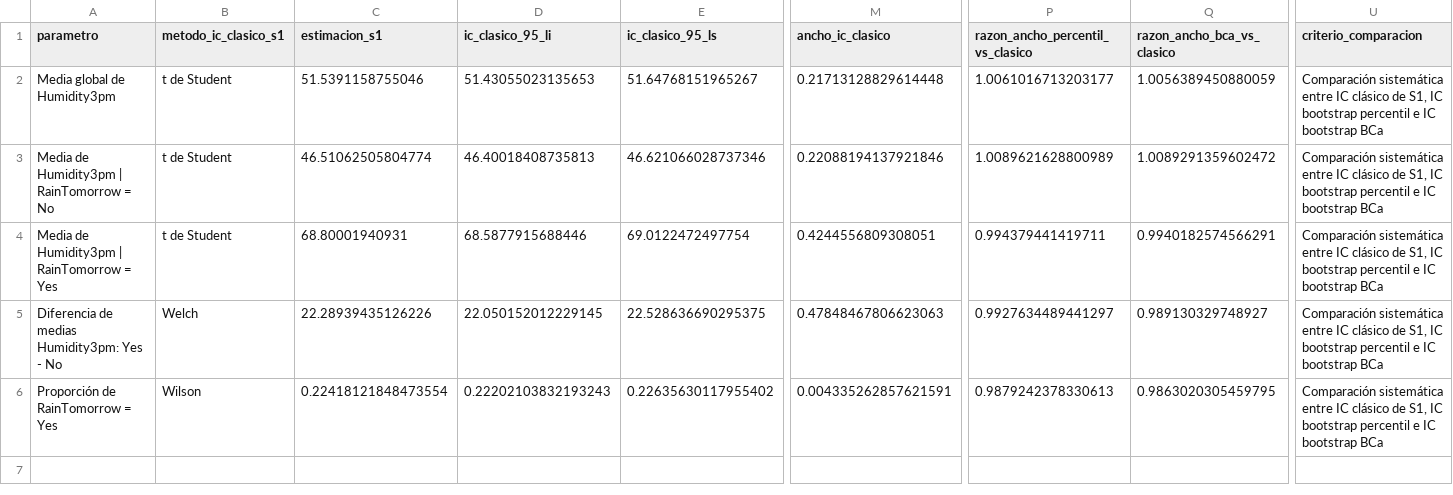
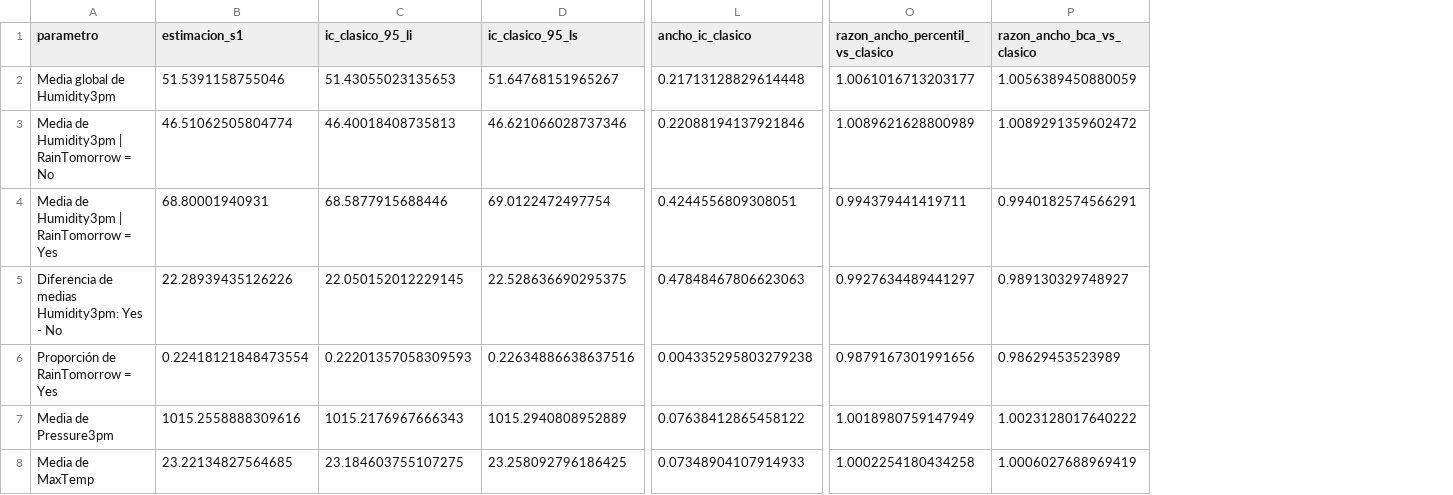
Before and after one commit to edocontreras/mcdia501-estadistica-computacional-g6, a CSV file: semana2/docs/tables/02b_comparacion_intervalos_bootstrap.csv, drawn as a sheet; only a part is shown, gaps mark what is left out; removed rows and columns are numbered as before the commit, all else as after; rows hold the shown columns only; the diff names each change by its address in the sheet, - before the commit and + after, or states it on an @@ line.

```diff
--- a/semana2/docs/tables/02b_comparacion_intervalos_bootstrap.csv
+++ b/semana2/docs/tables/02b_comparacion_intervalos_bootstrap.csv
-column B (metodo_ic_clasico_s1), rows 2-6: t de Student | t de Student | t de Student | Welch | Wilson
-column U (criterio_comparacion), rows 2-6: all Comparación sistemática entre IC clásico de S1, IC bootstrap percentil e IC bootstrap BCa
-C6 (ic_clasico_95_li): 0.22202103832193243
+C6 (ic_clasico_95_li): 0.22201357058309593
-D6 (ic_clasico_95_ls): 0.22635630117955402
+D6 (ic_clasico_95_ls): 0.22634886638637516
-L6 (ancho_ic_clasico): 0.004335262857621591
+L6 (ancho_ic_clasico): 0.004335295803279238
-O6 (razon_ancho_percentil_vs_clasico): 0.9879242378330613
+O6 (razon_ancho_percentil_vs_clasico): 0.9879167301991656
-P6 (razon_ancho_bca_vs_clasico): 0.9863020305459795
+P6 (razon_ancho_bca_vs_clasico): 0.98629453523989
+row 7: Media de Pressure3pm | 1015.2558888309616 | 1015.2176967666343 | 1015.2940808952889 | 0.07638412865458122 | 1.0018980759147949 | 1.0023128017640222
+row 8: Media de MaxTemp | 23.22134827564685 | 23.184603755107275 | 23.258092796186425 | 0.07348904107914933 | 1.0002254180434258 | 1.0006027688969419
```
Also changed, not shown: semana2/docs/tables/01_parametros_s1_utilizados.csv, semana2/docs/tables/02_bootstrap_parametros_s1.csv, 12 other files.
